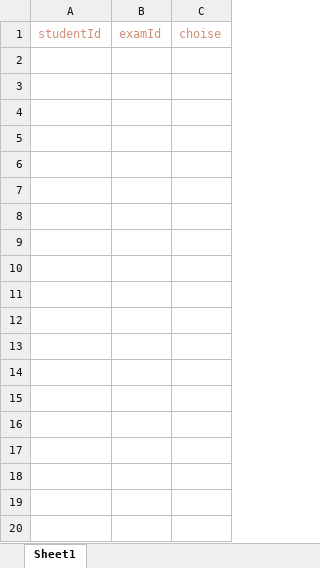
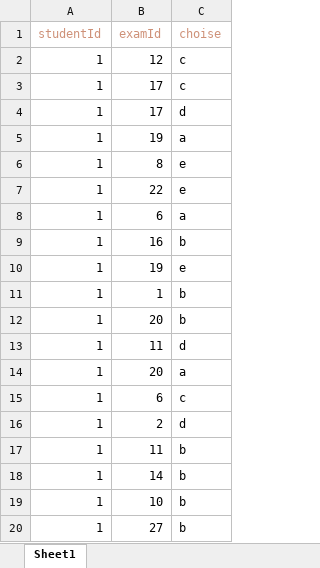
Before and after one commit to Renoldi/school, an Excel workbook: inputXls/Resultexams.xlsx, sheet Sheet1, drawn as a sheet; only a part is shown; values as stored, in another font and other column widths than the file's, no borders; the diff covers the shown part only; the diff names each change by its address in the sheet, - before the commit and + after, or states it on an @@ line.

```diff
--- a/inputXls/Resultexams.xlsx (sheet Sheet1)
+++ b/inputXls/Resultexams.xlsx (sheet Sheet1)
+row 2: 1 | 12 | c
+row 3: 1 | 17 | c
+row 4: 1 | 17 | d
+row 5: 1 | 19 | a
+row 6: 1 | 8 | e
+row 7: 1 | 22 | e
+row 8: 1 | 6 | a
+row 9: 1 | 16 | b
+row 10: 1 | 19 | e
+row 11: 1 | 1 | b
+row 12: 1 | 20 | b
+row 13: 1 | 11 | d
+row 14: 1 | 20 | a
+row 15: 1 | 6 | c
+row 16: 1 | 2 | d
+row 17: 1 | 11 | b
+row 18: 1 | 14 | b
+row 19: 1 | 10 | b
+row 20: 1 | 27 | b
```
Also changed, not shown: 544 added rows elsewhere in this sheet, inputXls/Exams.xlsx, inputXls/Students.xlsx, 10 other files.
